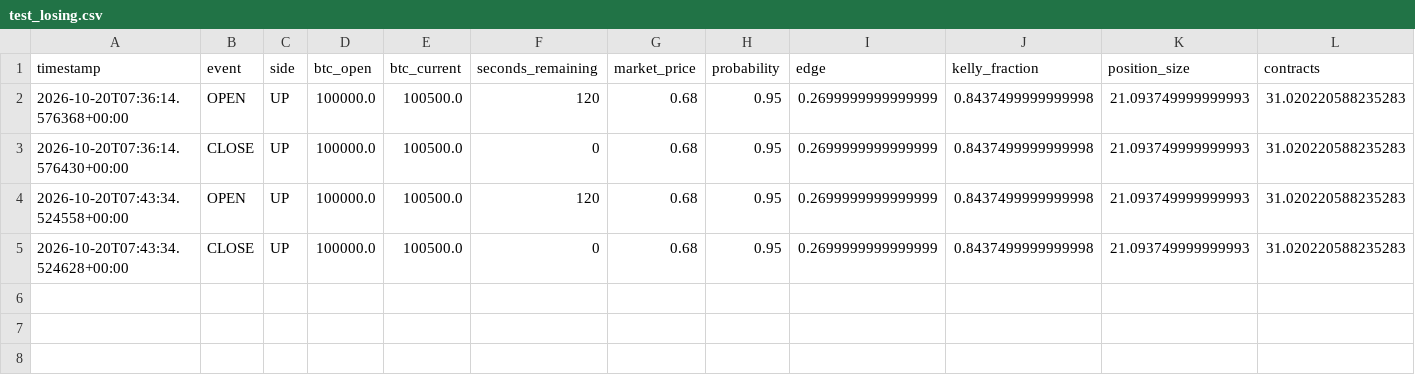
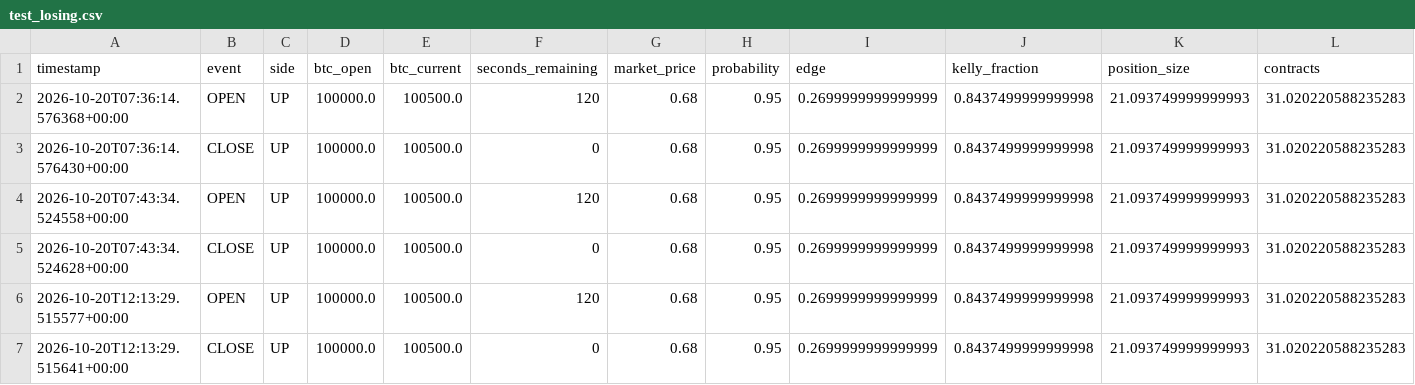
Before and after one commit to roepckie-source/polymarket-btc-paper-trader, a CSV file: test_losing.csv, drawn as a sheet; only a part is shown; rows hold the shown columns only; the diff names each change by its address in the sheet, - before the commit and + after, or states it on an @@ line.

```diff
--- a/test_losing.csv
+++ b/test_losing.csv
+row 6: 2026-10-20T12:13:29.515577+00:00 | OPEN | UP | 100000.0 | 100500.0 | 120 | 0.68 | 0.95 | 0.2699999999999999 | 0.8437499999999998 | 21.093749999999993 | 31.020220588235283
+row 7: 2026-10-20T12:13:29.515641+00:00 | CLOSE | UP | 100000.0 | 100500.0 | 0 | 0.68 | 0.95 | 0.2699999999999999 | 0.8437499999999998 | 21.093749999999993 | 31.020220588235283
```
Also changed, not shown: test_one_position.csv, test_summary.csv, 4 other files.
